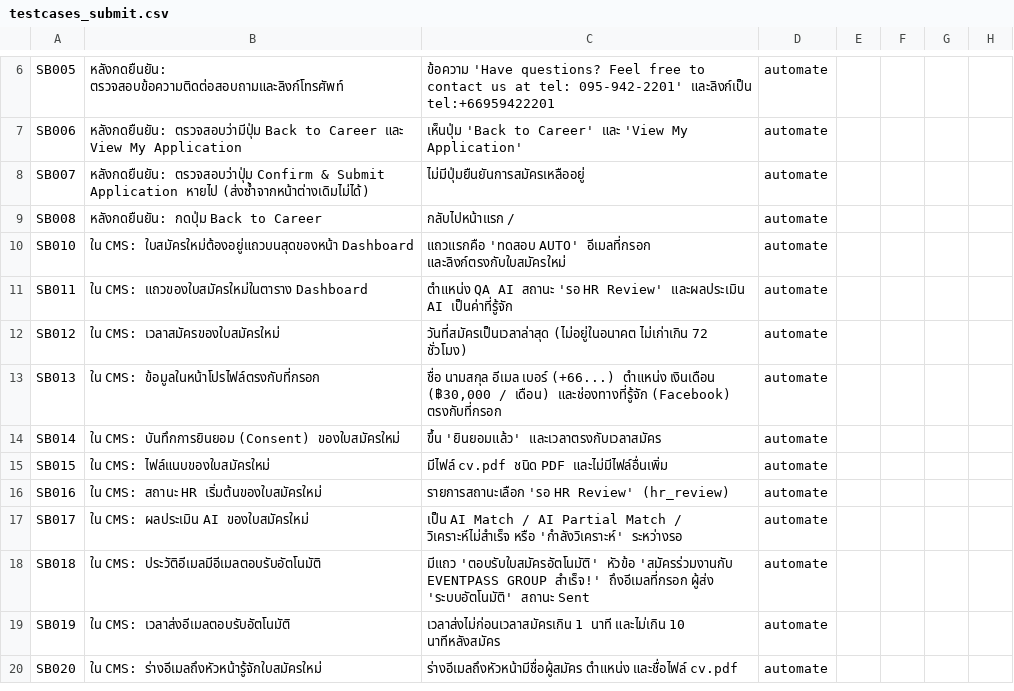
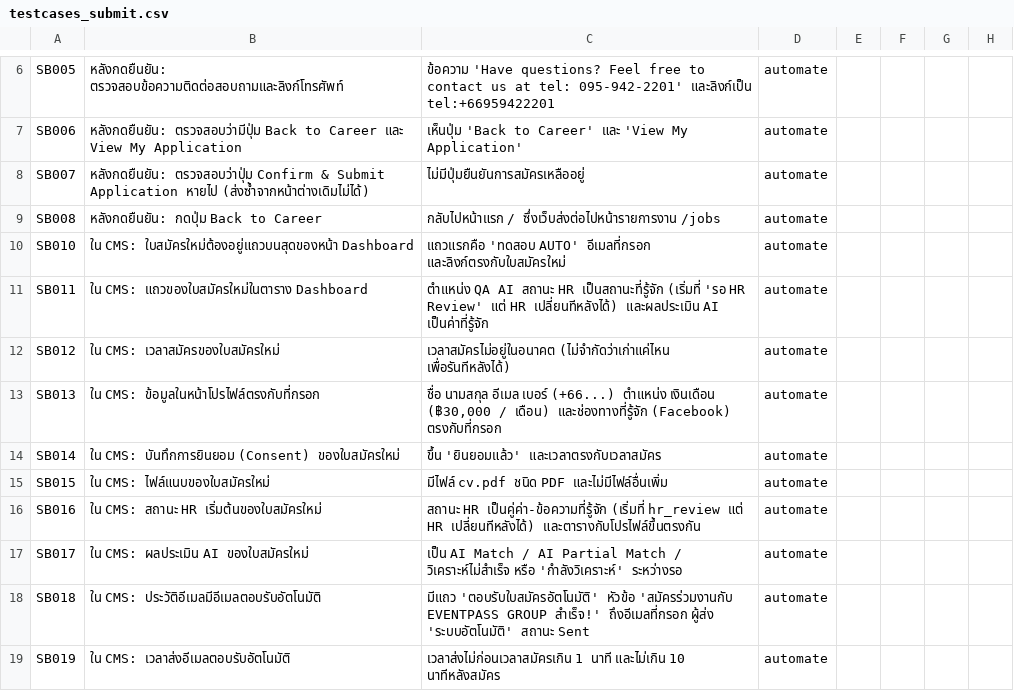
Before and after one commit to MinoYahuraV2/Jobs_Test_RobotFrameWork, a CSV file: data/testcases_submit.csv, drawn as a sheet; only a part is shown, gaps mark what is left out; the shorter side is filled out with more unchanged rows; the diff names each change by its address in the sheet, - before the commit and + after, or states it on an @@ line.

Commit message:
Submit tests: let SB011/SB012/SB016 run later (HR may change the status), SB008 expects /jobs after Back to Career

```diff
--- a/data/testcases_submit.csv
+++ b/data/testcases_submit.csv
-C9: กลับไปหน้าแรก /
+C9: กลับไปหน้าแรก / ซึ่งเว็บส่งต่อไปหน้ารายการงาน /jobs
-C11: …AI สถานะ 'รอ HR Review' และผลประเมิน AI…
+C11: …AI สถานะ HR เป็นสถานะที่รู้จัก (เริ่มที่ 'รอ HR Review' แต่ HR เปลี่ยนทีหลังได้) และผลประเมิน AI…
-C12: วันที่สมัครเป็นเวลาล่าสุด (ไม่อยู่ในอนาคต ไม่เก่าเกิน 72 ชั่วโมง)
+C12: เวลาสมัครไม่อยู่ในอนาคต (ไม่จำกัดว่าเก่าแค่ไหน เพื่อรันทีหลังได้)
-C16: รายการสถานะเลือก 'รอ HR Review' (hr_review)
+C16: สถานะ HR เป็นคู่ค่า-ข้อความที่รู้จัก (เริ่มที่ hr_review แต่ HR เปลี่ยนทีหลังได้) และตารางกับโปรไฟล์ขึ้นตรงกัน
```
Also changed, not shown: 3 other files.
